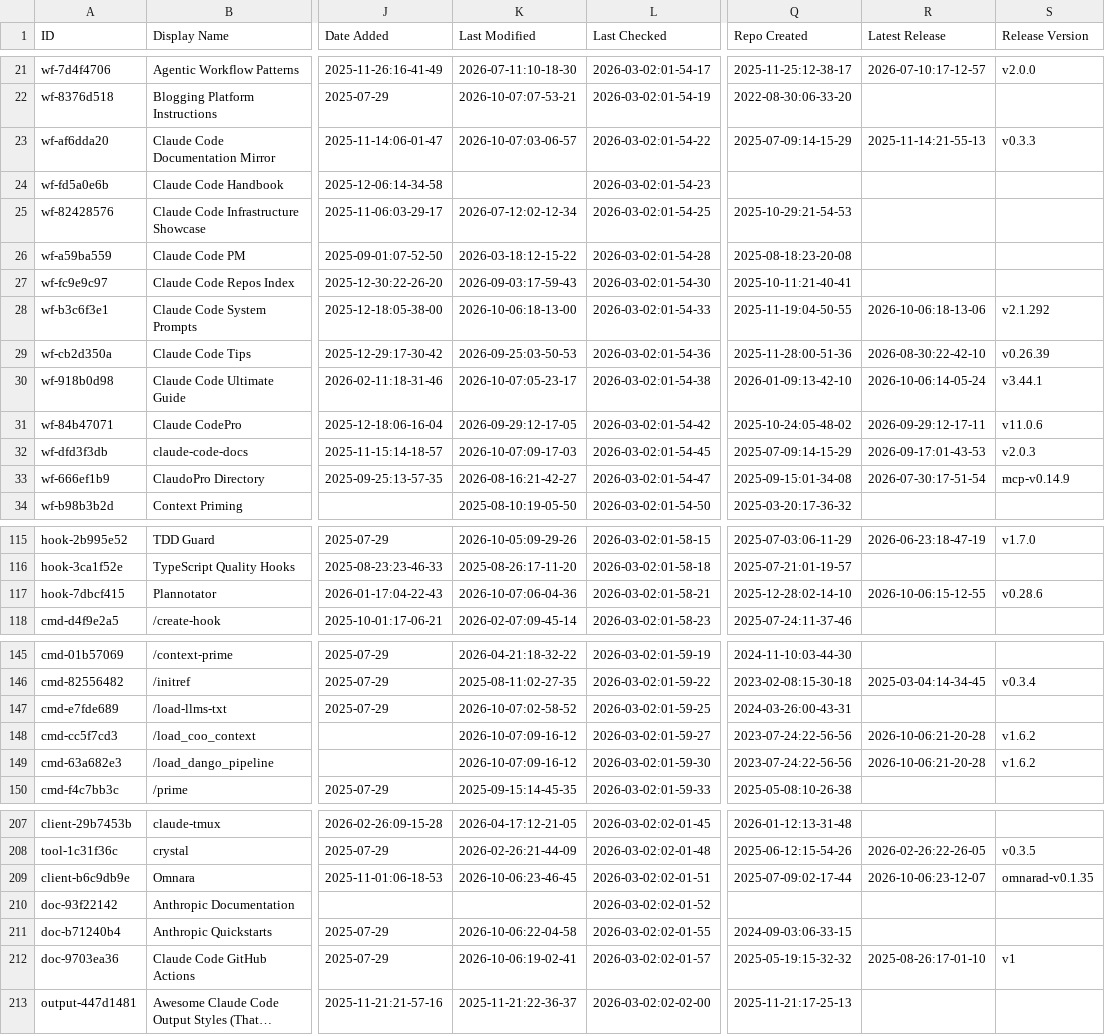
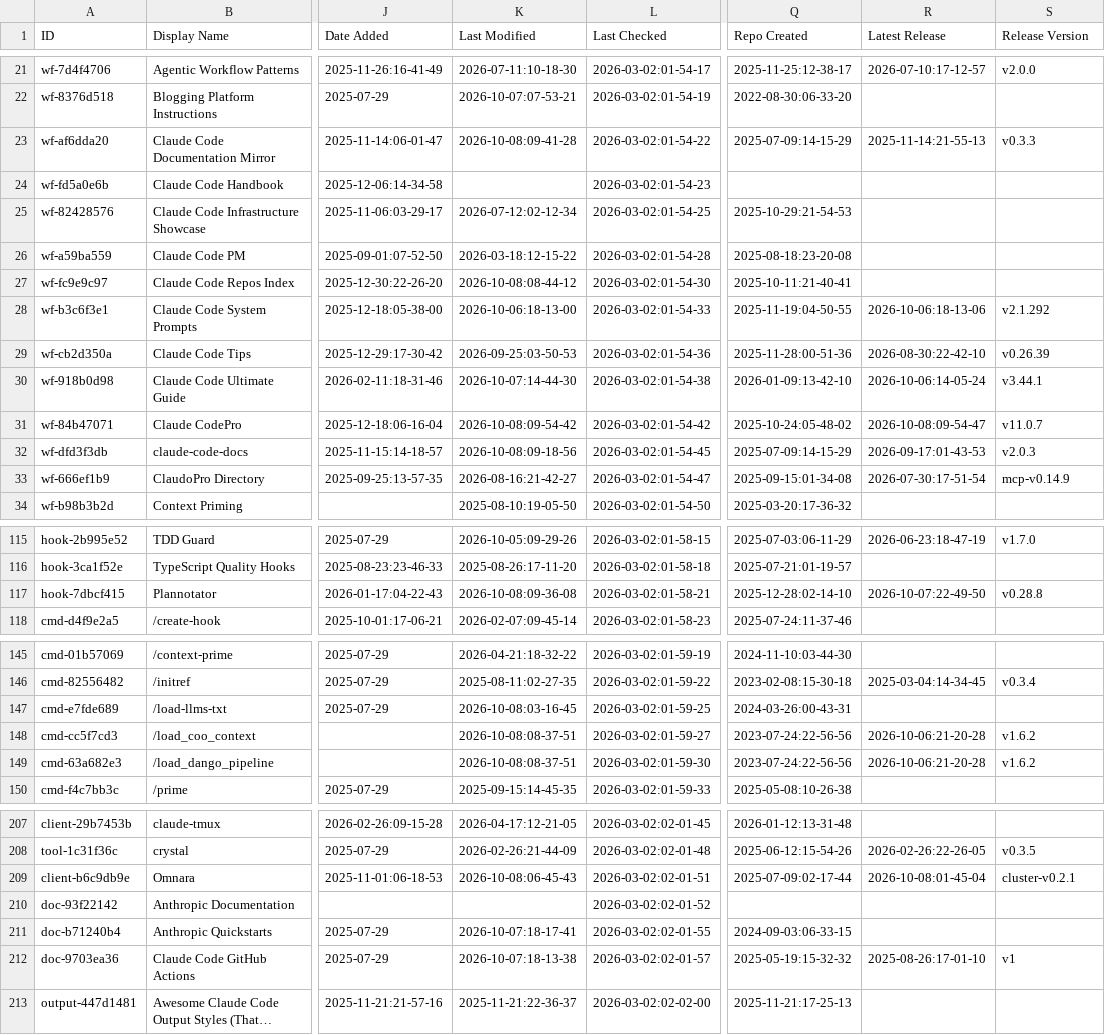
Before and after one commit to mdelmaschio-cpu/awesome-claude-code, a CSV file: THE_RESOURCES_TABLE.csv, drawn as a sheet; only a part is shown, gaps mark what is left out; long unchanged cells end in …; the diff covers the shown part only; the diff names each change by its address in the sheet, - before the commit and + after, or states it on an @@ line.

```diff
--- a/THE_RESOURCES_TABLE.csv
+++ b/THE_RESOURCES_TABLE.csv
-K23 (Last Modified): 2026-10-07:03-06-57
+K23 (Last Modified): 2026-10-08:09-41-28
-K27 (Last Modified): 2026-09-03:17-59-43
+K27 (Last Modified): 2026-10-08:08-44-12
-K30 (Last Modified): 2026-10-07:05-23-17
+K30 (Last Modified): 2026-10-07:14-44-30
-K31 (Last Modified): 2026-09-29:12-17-05
+K31 (Last Modified): 2026-10-08:09-54-42
-R31 (Latest Release): 2026-09-29:12-17-11
+R31 (Latest Release): 2026-10-08:09-54-47
-S31 (Release Version): v11.0.6
+S31 (Release Version): v11.0.7
-K32 (Last Modified): 2026-10-07:09-17-03
+K32 (Last Modified): 2026-10-08:09-18-56
-K117 (Last Modified): 2026-10-07:06-04-36
+K117 (Last Modified): 2026-10-08:09-36-08
-R117 (Latest Release): 2026-10-06:15-12-55
+R117 (Latest Release): 2026-10-07:22-49-50
-S117 (Release Version): v0.28.6
+S117 (Release Version): v0.28.8
-K147 (Last Modified): 2026-10-07:02-58-52
+K147 (Last Modified): 2026-10-08:03-16-45
-K148:K149 (Last Modified): 2026-10-07:09-16-12
+K148:K149 (Last Modified): 2026-10-08:08-37-51
-K209 (Last Modified): 2026-10-06:23-46-45
+K209 (Last Modified): 2026-10-08:06-45-43
-R209 (Latest Release): 2026-10-06:23-12-07
+R209 (Latest Release): 2026-10-08:01-45-04
-S209 (Release Version): omnarad-v0.1.35
+S209 (Release Version): cluster-v0.2.1
-K211 (Last Modified): 2026-10-06:22-04-58
+K211 (Last Modified): 2026-10-07:18-17-41
-K212 (Last Modified): 2026-10-06:19-02-41
+K212 (Last Modified): 2026-10-07:18-13-38
```
Also changed, not shown: 27 edited cells elsewhere in this file.
